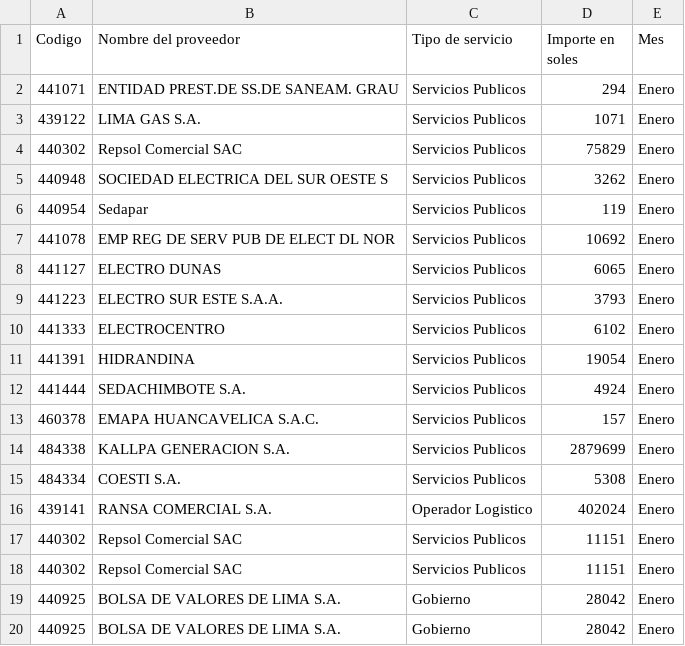
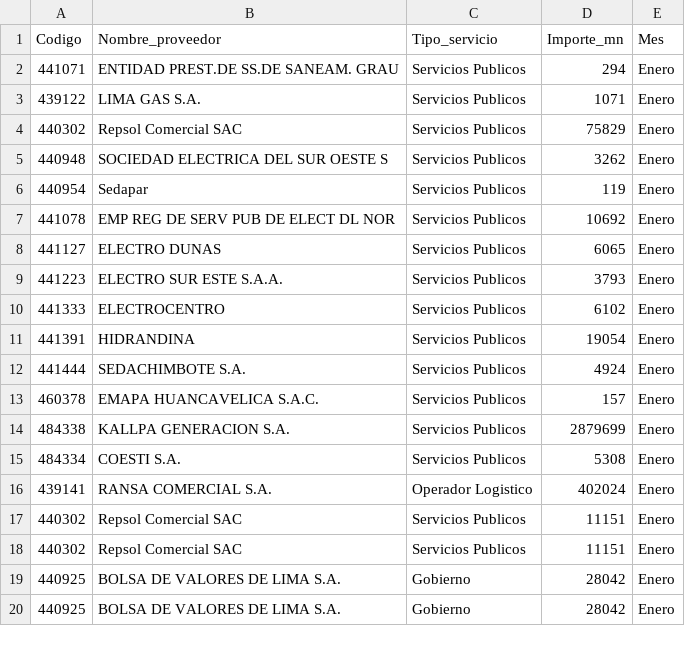
Before and after one commit to brianmax007/brianmax, a CSV file: SOSX1.csv, drawn as a sheet.

Commit message:
Update SOSX1.csv

```diff
--- a/SOSX1.csv
+++ b/SOSX1.csv
@@ -1,2 +1,2 @@
-Codigo;Nombre del proveedor;Tipo de servicio;Importe en soles;Mes
+Codigo;Nombre_proveedor;Tipo_servicio;Importe_mn;Mes
 441071;ENTIDAD PREST.DE SS.DE SANEAM. GRAU    ;Servicios Publicos;294;Enero
```
